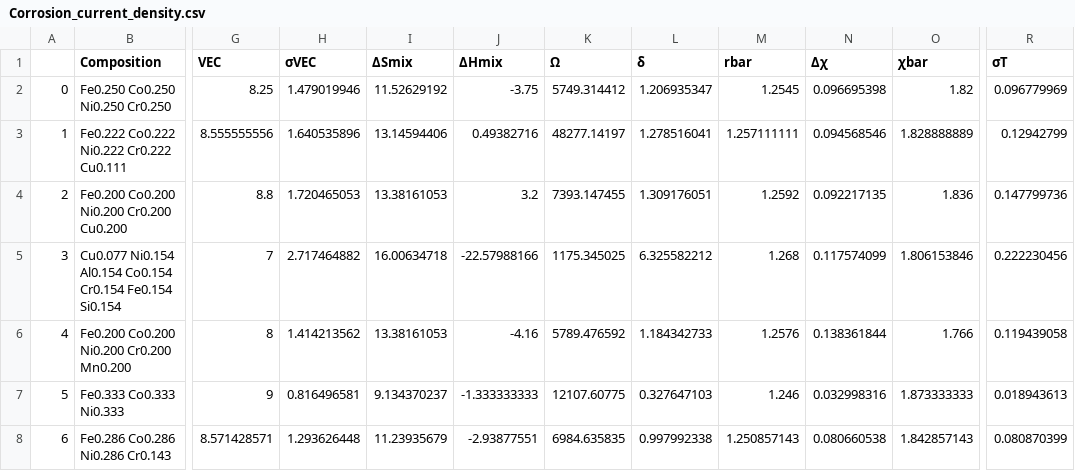
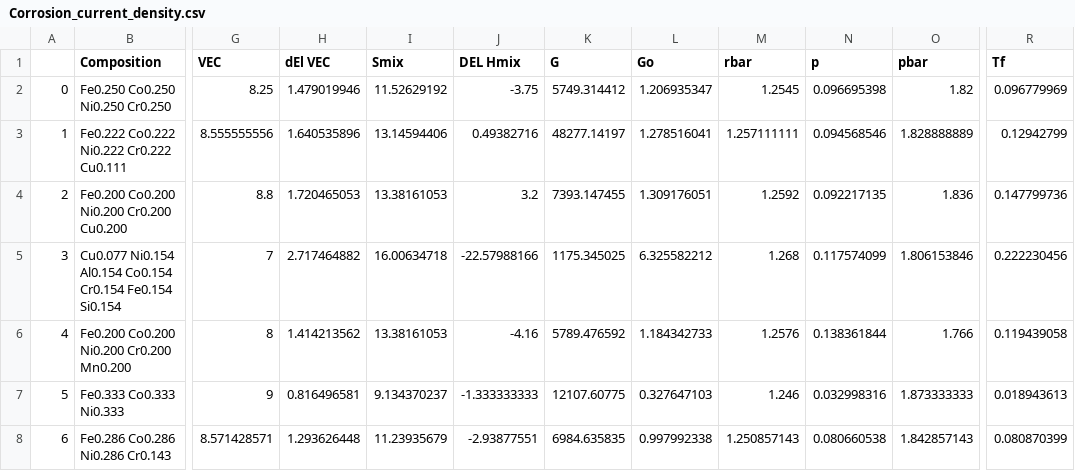
Before and after one commit to Sumant-Reddy/Corrosion-Predictor, a CSV file: Corrosion_current_density.csv, drawn as a sheet; only a part is shown, gaps mark what is left out; the diff names each change by its address in the sheet, - before the commit and + after, or states it on an @@ line.

```diff
--- a/Corrosion_current_density.csv
+++ b/Corrosion_current_density.csv
-H1: σVEC
+H1: dEl VEC
-I1: ΔSmix
+I1: Smix
-J1: ΔHmix
+J1: DEL Hmix
-K1: Ω
+K1: G
-L1: δ
+L1: Go
-N1: Δχ
+N1: p
-O1: χbar
+O1: pbar
-R1: σT
+R1: Tf
```
Also changed, not shown: Corrosion_potential.csv, 31 other files.
